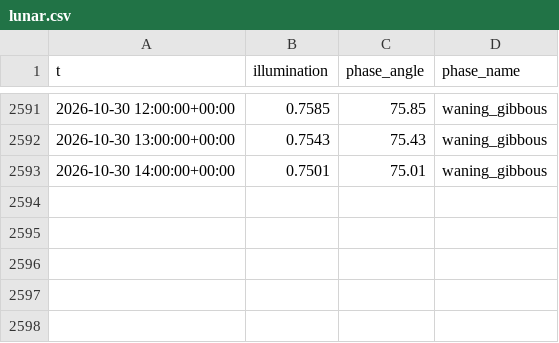
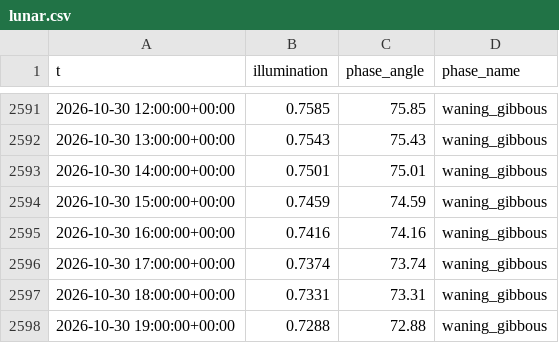
Before and after one commit to richardmhuse/do-not-hit-the-bridge, a CSV file: data/raw/lunar.csv, drawn as a sheet; only a part is shown, gaps mark what is left out; the diff names each change by its address in the sheet, - before the commit and + after, or states it on an @@ line.

```diff
--- a/data/raw/lunar.csv
+++ b/data/raw/lunar.csv
+row 2594: 2026-10-30 15:00:00+00:00 | 0.7459 | 74.59 | waning_gibbous
+row 2595: 2026-10-30 16:00:00+00:00 | 0.7416 | 74.16 | waning_gibbous
+row 2596: 2026-10-30 17:00:00+00:00 | 0.7374 | 73.74 | waning_gibbous
+row 2597: 2026-10-30 18:00:00+00:00 | 0.7331 | 73.31 | waning_gibbous
+row 2598: 2026-10-30 19:00:00+00:00 | 0.7288 | 72.88 | waning_gibbous
```
Also changed, not shown: data/processed/forecast.csv, data/raw/measured.csv, 7 other files.
